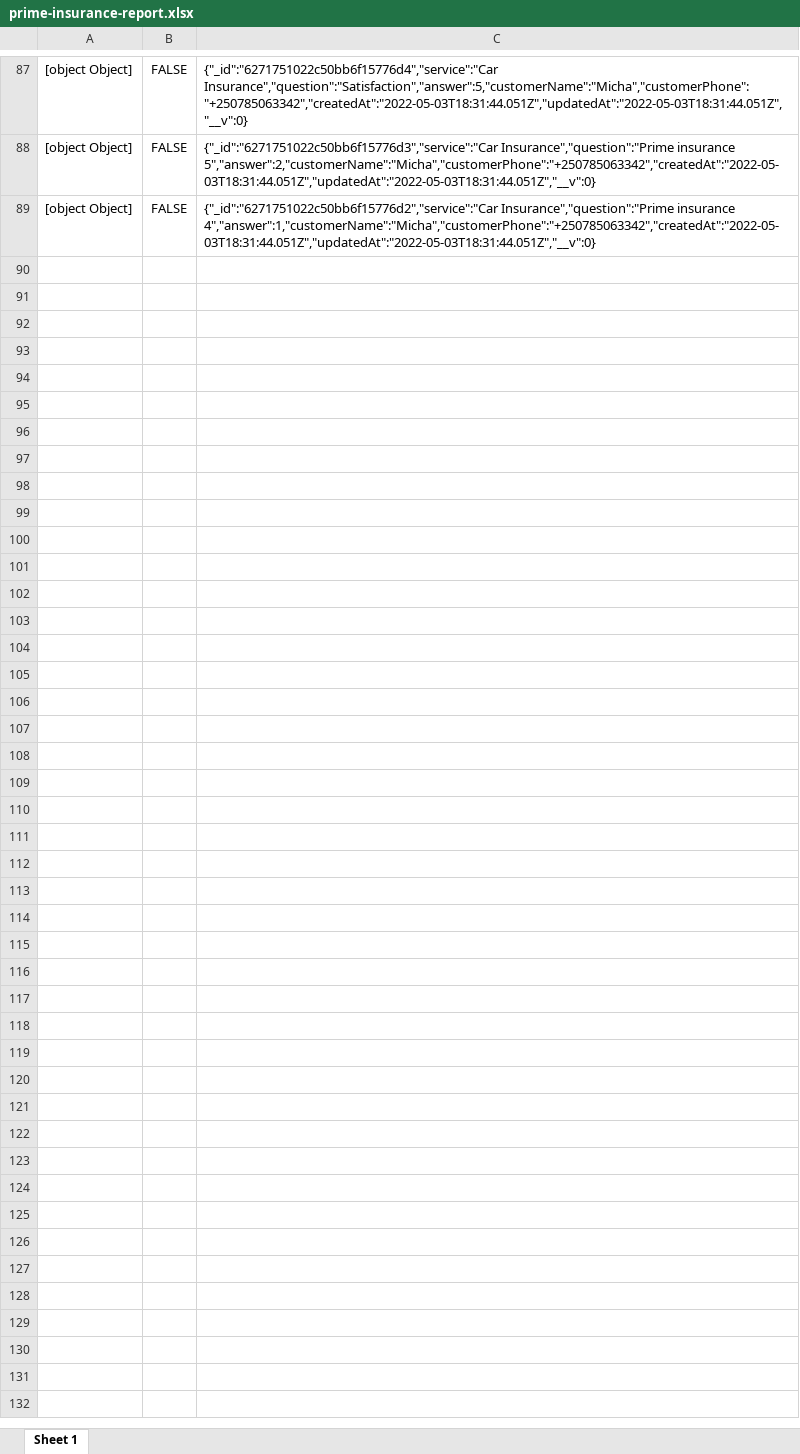
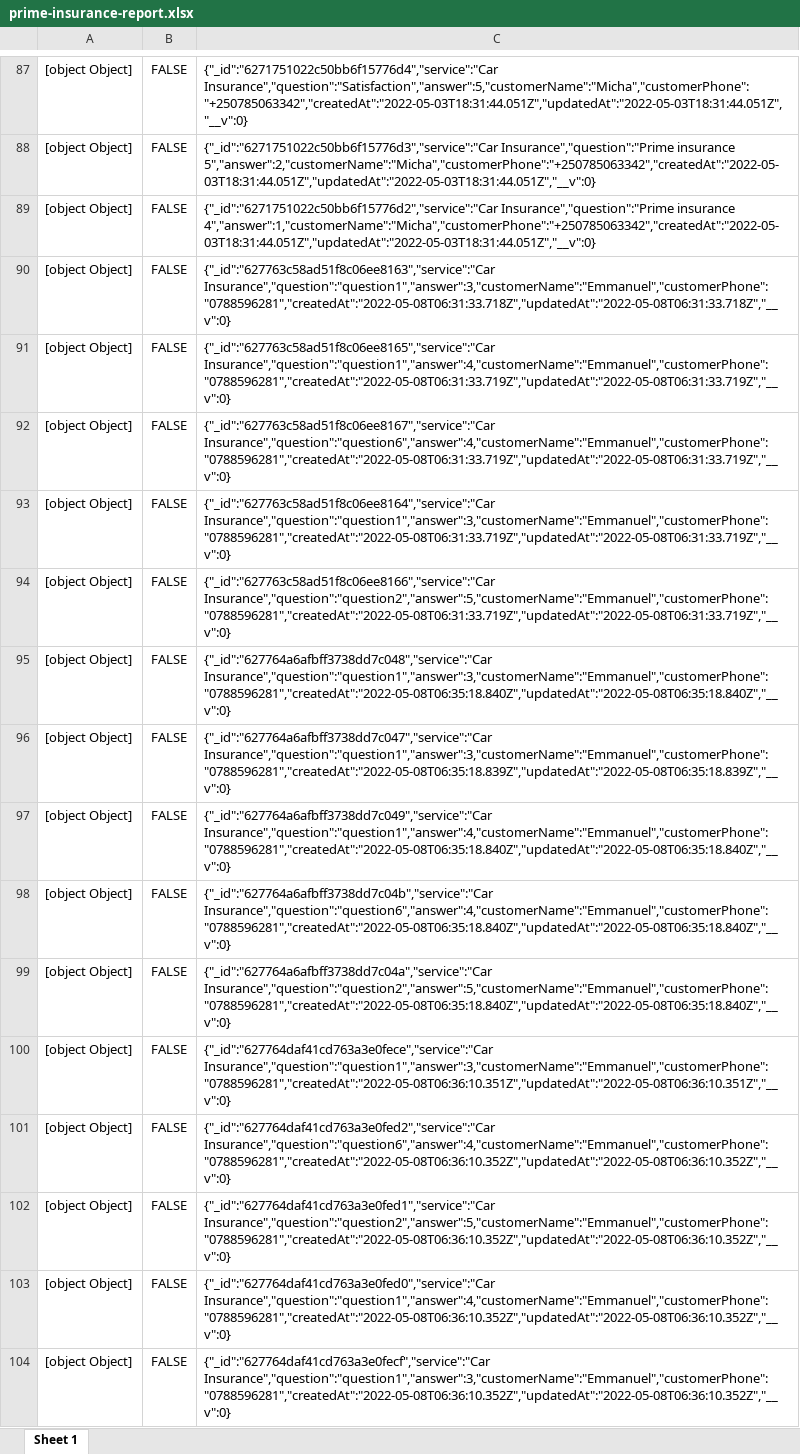
Before and after one commit to devemmm/PrimeInsurance-api, an Excel workbook: prime-insurance-report.xlsx, sheet Sheet 1, drawn as a sheet; only a part is shown, gaps mark what is left out; values as stored, in another font and other column widths than the file's, no borders; the diff names each change by its address in the sheet, - before the commit and + after, or states it on an @@ line.

```diff
--- a/prime-insurance-report.xlsx (sheet Sheet 1)
+++ b/prime-insurance-report.xlsx (sheet Sheet 1)
+row 90: [object Object] | FALSE | {"_id":"627763c58ad51f8c06ee8163","service":"Car Insurance","question":"question1","answer":3,"customerName":"Emmanuel","customerPhone":"0788596281","createdAt":"2022-05-08T06:31:33.718Z","updatedAt":"2022-05-08T06:31:33.718Z","__v":0}
+row 91: [object Object] | FALSE | {"_id":"627763c58ad51f8c06ee8165","service":"Car Insurance","question":"question1","answer":4,"customerName":"Emmanuel","customerPhone":"0788596281","createdAt":"2022-05-08T06:31:33.719Z","updatedAt":"2022-05-08T06:31:33.719Z","__v":0}
+row 92: [object Object] | FALSE | {"_id":"627763c58ad51f8c06ee8167","service":"Car Insurance","question":"question6","answer":4,"customerName":"Emmanuel","customerPhone":"0788596281","createdAt":"2022-05-08T06:31:33.719Z","updatedAt":"2022-05-08T06:31:33.719Z","__v":0}
+row 93: [object Object] | FALSE | {"_id":"627763c58ad51f8c06ee8164","service":"Car Insurance","question":"question1","answer":3,"customerName":"Emmanuel","customerPhone":"0788596281","createdAt":"2022-05-08T06:31:33.719Z","updatedAt":"2022-05-08T06:31:33.719Z","__v":0}
+row 94: [object Object] | FALSE | {"_id":"627763c58ad51f8c06ee8166","service":"Car Insurance","question":"question2","answer":5,"customerName":"Emmanuel","customerPhone":"0788596281","createdAt":"2022-05-08T06:31:33.719Z","updatedAt":"2022-05-08T06:31:33.719Z","__v":0}
+row 95: [object Object] | FALSE | {"_id":"627764a6afbff3738dd7c048","service":"Car Insurance","question":"question1","answer":3,"customerName":"Emmanuel","customerPhone":"0788596281","createdAt":"2022-05-08T06:35:18.840Z","updatedAt":"2022-05-08T06:35:18.840Z","__v":0}
+row 96: [object Object] | FALSE | {"_id":"627764a6afbff3738dd7c047","service":"Car Insurance","question":"question1","answer":3,"customerName":"Emmanuel","customerPhone":"0788596281","createdAt":"2022-05-08T06:35:18.839Z","updatedAt":"2022-05-08T06:35:18.839Z","__v":0}
+row 97: [object Object] | FALSE | {"_id":"627764a6afbff3738dd7c049","service":"Car Insurance","question":"question1","answer":4,"customerName":"Emmanuel","customerPhone":"0788596281","createdAt":"2022-05-08T06:35:18.840Z","updatedAt":"2022-05-08T06:35:18.840Z","__v":0}
+row 98: [object Object] | FALSE | {"_id":"627764a6afbff3738dd7c04b","service":"Car Insurance","question":"question6","answer":4,"customerName":"Emmanuel","customerPhone":"0788596281","createdAt":"2022-05-08T06:35:18.840Z","updatedAt":"2022-05-08T06:35:18.840Z","__v":0}
+row 99: [object Object] | FALSE | {"_id":"627764a6afbff3738dd7c04a","service":"Car Insurance","question":"question2","answer":5,"customerName":"Emmanuel","customerPhone":"0788596281","createdAt":"2022-05-08T06:35:18.840Z","updatedAt":"2022-05-08T06:35:18.840Z","__v":0}
+row 100: [object Object] | FALSE | {"_id":"627764daf41cd763a3e0fece","service":"Car Insurance","question":"question1","answer":3,"customerName":"Emmanuel","customerPhone":"0788596281","createdAt":"2022-05-08T06:36:10.351Z","updatedAt":"2022-05-08T06:36:10.351Z","__v":0}
+row 101: [object Object] | FALSE | {"_id":"627764daf41cd763a3e0fed2","service":"Car Insurance","question":"question6","answer":4,"customerName":"Emmanuel","customerPhone":"0788596281","createdAt":"2022-05-08T06:36:10.352Z","updatedAt":"2022-05-08T06:36:10.352Z","__v":0}
+row 102: [object Object] | FALSE | {"_id":"627764daf41cd763a3e0fed1","service":"Car Insurance","question":"question2","answer":5,"customerName":"Emmanuel","customerPhone":"0788596281","createdAt":"2022-05-08T06:36:10.352Z","updatedAt":"2022-05-08T06:36:10.352Z","__v":0}
+row 103: [object Object] | FALSE | {"_id":"627764daf41cd763a3e0fed0","service":"Car Insurance","question":"question1","answer":4,"customerName":"Emmanuel","customerPhone":"0788596281","createdAt":"2022-05-08T06:36:10.352Z","updatedAt":"2022-05-08T06:36:10.352Z","__v":0}
+row 104: [object Object] | FALSE | {"_id":"627764daf41cd763a3e0fecf","service":"Car Insurance","question":"question1","answer":3,"customerName":"Emmanuel","customerPhone":"0788596281","createdAt":"2022-05-08T06:36:10.352Z","updatedAt":"2022-05-08T06:36:10.352Z","__v":0}
```
Also changed, not shown: 1 other file.
